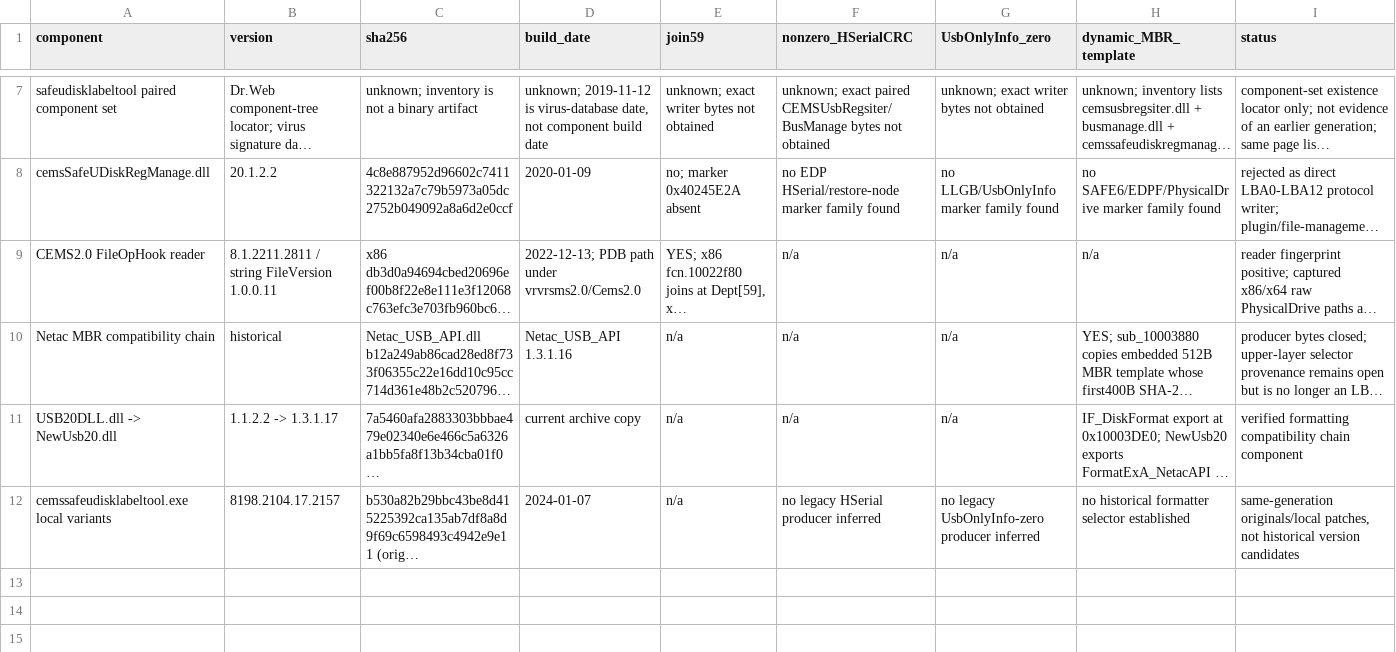
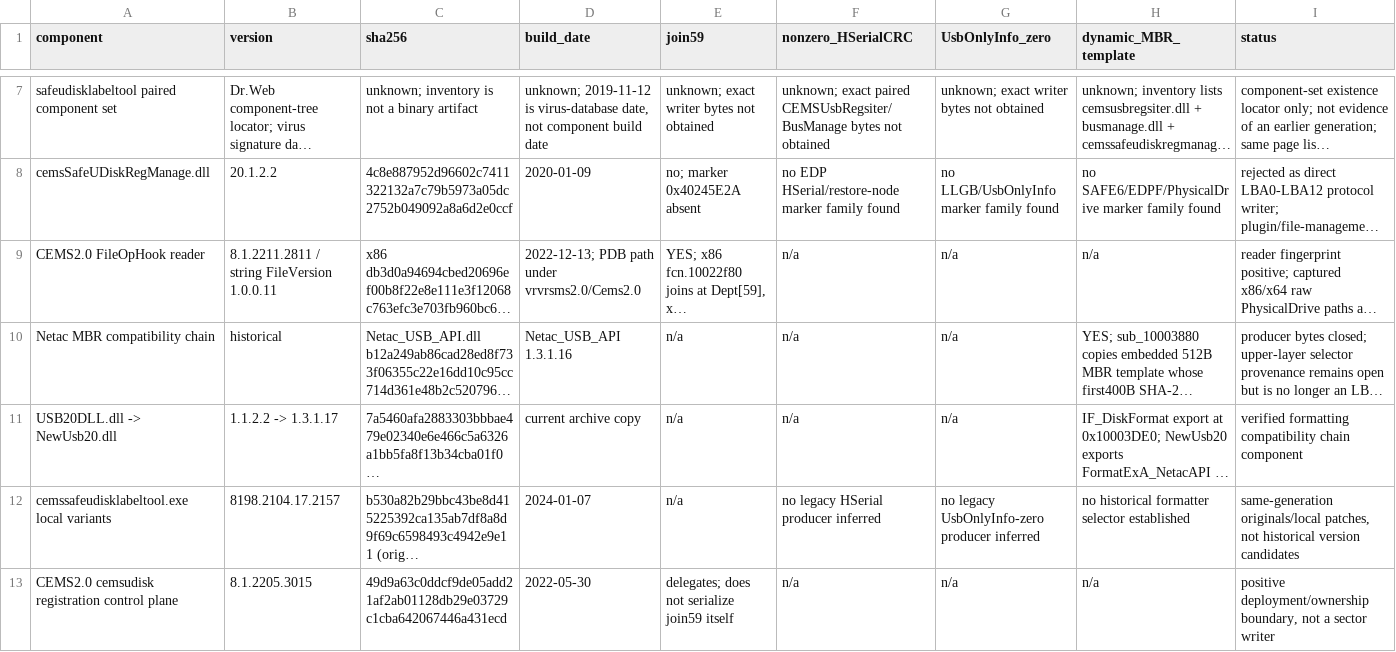
Before and after one commit to Evolution404/edpcli, a TSV file: audit/protocol/historical_matrix.tsv, drawn as a sheet; only a part is shown, gaps mark what is left out; long unchanged cells end in …; rows hold the shown columns only; the diff names each change by its address in the sheet, - before the commit and + after, or states it on an @@ line.

```diff
--- a/audit/protocol/historical_matrix.tsv
+++ b/audit/protocol/historical_matrix.tsv
+row 13: CEMS2.0 cemsudisk registration control plane | 8.1.2205.3015 | 49d9a63c0ddcf9de05add21af2ab01128db29e03729c1cba642067446a431ecd | 2022-05-30 | delegates; does not serialize join59 itself | n/a | n/a | n/a | positive deployment/ownership boundary, not a sector writer
```
Also changed, not shown: audit/protocol/evidence_manifest.tsv, 4 other files.
